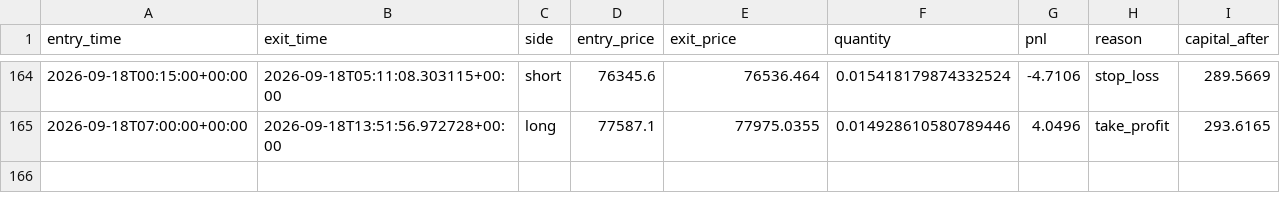
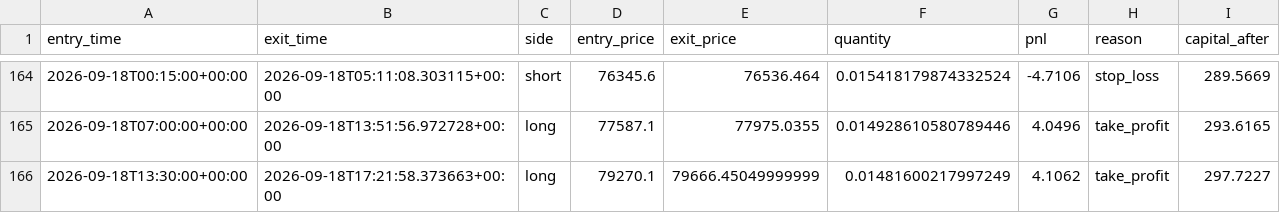
Before and after one commit to laluyadavreturn-dotcom/BTCUSDT-paper-trading-bot, a CSV file: btcusdt_paper_trades.csv, drawn as a sheet; only a part is shown, gaps mark what is left out; the diff names each change by its address in the sheet, - before the commit and + after, or states it on an @@ line.

```diff
--- a/btcusdt_paper_trades.csv
+++ b/btcusdt_paper_trades.csv
+row 166: 2026-09-18T13:30:00+00:00 | 2026-09-18T17:21:58.373663+00:00 | long | 79270.1 | 79666.45049999999 | 0.01481600217997249 | 4.1062 | take_profit | 297.7227
```
Also changed, not shown: 1 other file.
